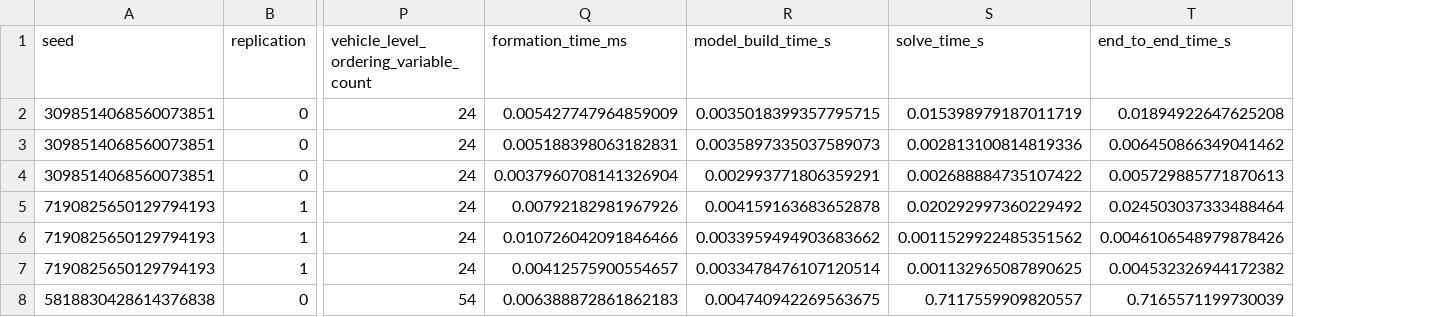
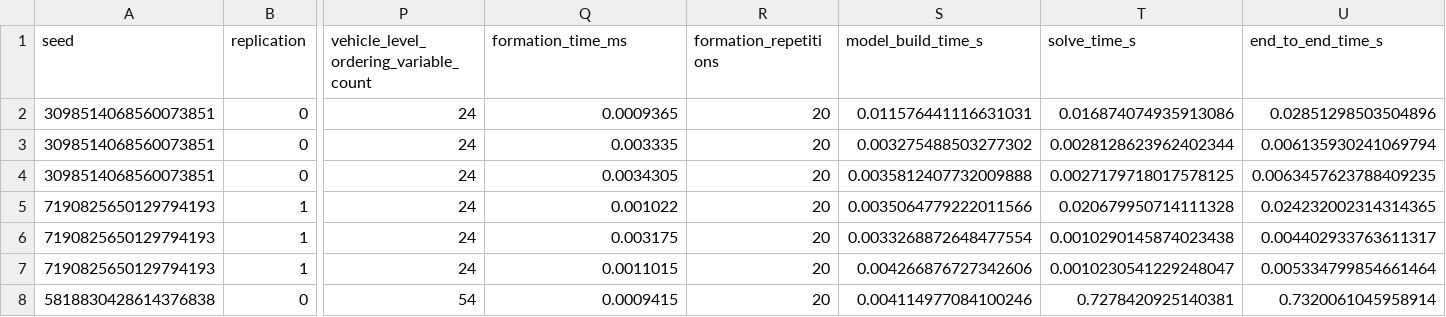
Before and after one commit to Keke-Long/Platoon, a CSV file: results/rule_based_experiments/basic_smoke/rule_based_basic_rows.csv, drawn as a sheet; only a part is shown, gaps mark what is left out; addresses are those after the commit; the diff covers the shown part only; the diff names each change by its address in the sheet, - before the commit and + after, or states it on an @@ line.

```diff
--- a/results/rule_based_experiments/basic_smoke/rule_based_basic_rows.csv
+++ b/results/rule_based_experiments/basic_smoke/rule_based_basic_rows.csv
+column R (formation_repetitions), rows 2-8: all 20
-Q2 (formation_time_ms): 0.005427747964859009
+Q2 (formation_time_ms): 0.0009365
-S2 (model_build_time_s): 0.0035018399357795715
+S2 (model_build_time_s): 0.011576441116631031
-T2 (solve_time_s): 0.015398979187011719
+T2 (solve_time_s): 0.016874074935913086
-U2 (end_to_end_time_s): 0.01894922647625208
+U2 (end_to_end_time_s): 0.02851298503504896
-Q3 (formation_time_ms): 0.005188398063182831
+Q3 (formation_time_ms): 0.003335
-S3 (model_build_time_s): 0.0035897335037589073
+S3 (model_build_time_s): 0.003275488503277302
-T3 (solve_time_s): 0.002813100814819336
+T3 (solve_time_s): 0.0028128623962402344
-U3 (end_to_end_time_s): 0.006450866349041462
+U3 (end_to_end_time_s): 0.006135930241069794
-Q4 (formation_time_ms): 0.0037960708141326904
+Q4 (formation_time_ms): 0.0034305
-S4 (model_build_time_s): 0.002993771806359291
+S4 (model_build_time_s): 0.0035812407732009888
-T4 (solve_time_s): 0.002688884735107422
+T4 (solve_time_s): 0.0027179718017578125
-U4 (end_to_end_time_s): 0.005729885771870613
+U4 (end_to_end_time_s): 0.0063457623788409235
-Q5 (formation_time_ms): 0.00792182981967926
+Q5 (formation_time_ms): 0.001022
-S5 (model_build_time_s): 0.004159163683652878
+S5 (model_build_time_s): 0.0035064779222011566
-T5 (solve_time_s): 0.020292997360229492
+T5 (solve_time_s): 0.020679950714111328
-U5 (end_to_end_time_s): 0.024503037333488464
+U5 (end_to_end_time_s): 0.024232002314314365
-Q6 (formation_time_ms): 0.010726042091846466
+Q6 (formation_time_ms): 0.003175
-S6 (model_build_time_s): 0.0033959494903683662
+S6 (model_build_time_s): 0.0033268872648477554
-T6 (solve_time_s): 0.0011529922485351562
+T6 (solve_time_s): 0.0010290145874023438
-U6 (end_to_end_time_s): 0.0046106548979878426
+U6 (end_to_end_time_s): 0.004402933763611317
-Q7 (formation_time_ms): 0.00412575900554657
+Q7 (formation_time_ms): 0.0011015
-S7 (model_build_time_s): 0.0033478476107120514
+S7 (model_build_time_s): 0.004266876727342606
-T7 (solve_time_s): 0.001132965087890625
+T7 (solve_time_s): 0.0010230541229248047
-U7 (end_to_end_time_s): 0.004532326944172382
+U7 (end_to_end_time_s): 0.005334799854661464
-Q8 (formation_time_ms): 0.006388872861862183
+Q8 (formation_time_ms): 0.0009415
-S8 (model_build_time_s): 0.004740942269563675
+S8 (model_build_time_s): 0.004114977084100246
-T8 (solve_time_s): 0.7117559909820557
+T8 (solve_time_s): 0.7278420925140381
-U8 (end_to_end_time_s): 0.7165571199730039
+U8 (end_to_end_time_s): 0.7320061045958914
```
Also changed, not shown: 20 edited cells elsewhere in this file, results/rule_based_experiments/basic_smoke/rule_based_basic_summary.csv, results/rule_based_experiments/theory_smoke/rule_based_theory_summary.csv, 8 other files.
